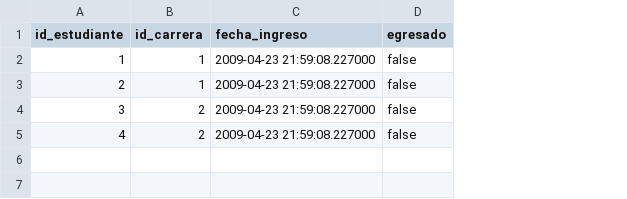
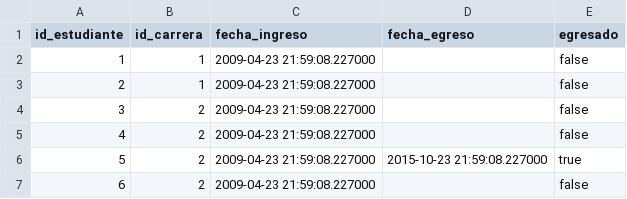
Before and after one commit to JuanDeccechis/Facultad, a CSV file: Integrador2/src/datasets/matriculas.csv, drawn as a sheet; the diff names each change by its address in the sheet, - before the commit and + after, or states it on an @@ line.

Commit message:
Actualizando csv, fecha_egreso en Matricula, punto 2 terminado.

```diff
--- a/Integrador2/src/datasets/matriculas.csv
+++ b/Integrador2/src/datasets/matriculas.csv
+column D (fecha_egreso), empty
+row 6: 5 | 2 | 2009-04-23 21:59:08.227000 | 2015-10-23 21:59:08.227000 | true
+row 7: 6 | 2 | 2009-04-23 21:59:08.227000 |  | false
```
Also changed, not shown: Integrador2/src/datasets/estudiantes.csv, Integrador2/target/classes/datasets/estudiantes.csv, 16 other files.
